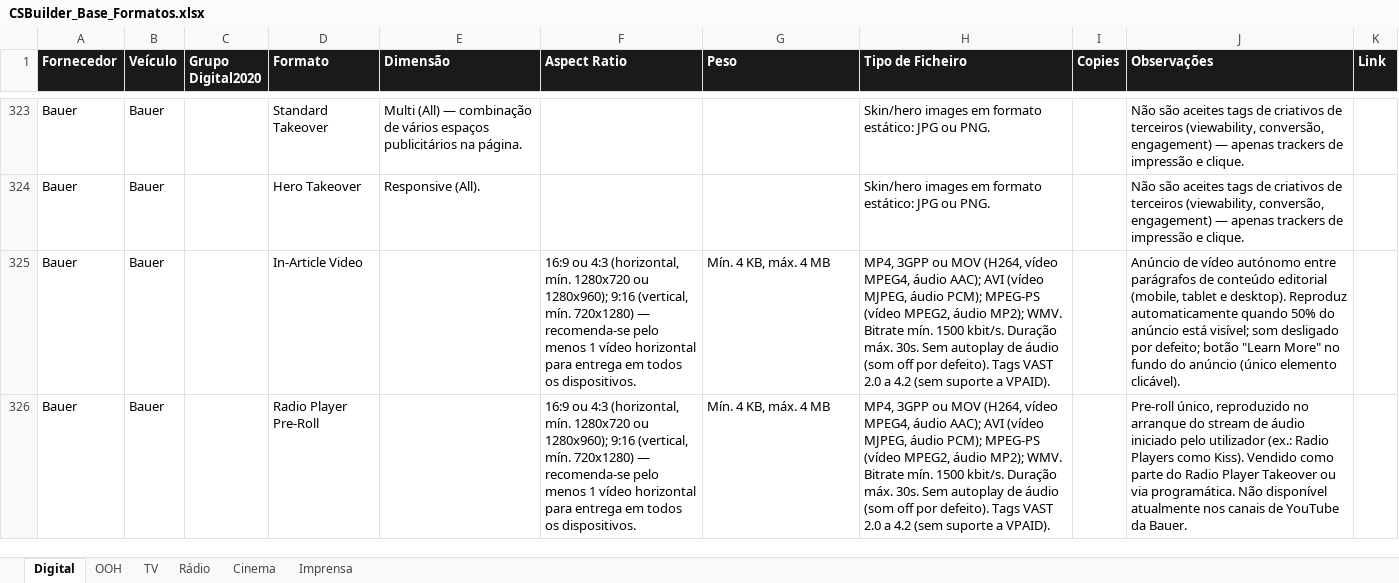
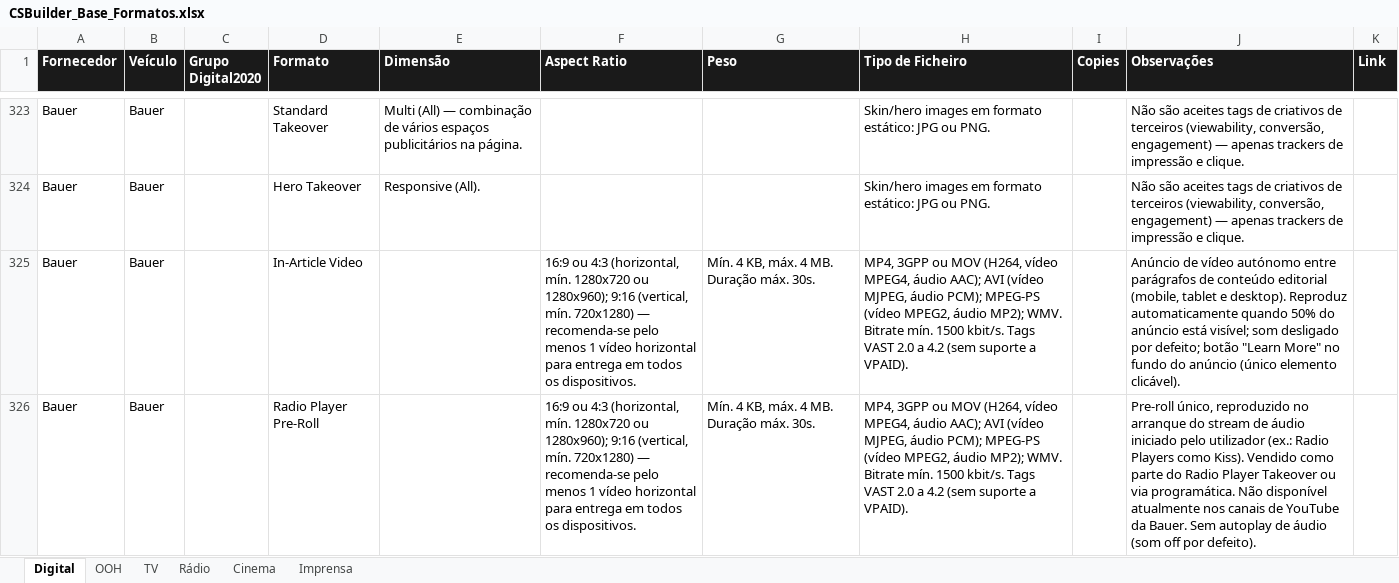
Before and after one commit to claudiarosa00/MS-Builder, an Excel workbook: data/CSBuilder_Base_Formatos.xlsx, sheet Digital, drawn as a sheet; only a part is shown, gaps mark what is left out; values as stored, in another font and other column widths than the file's, no borders; the diff covers the shown part only; the diff names each change by its address in the sheet, - before the commit and + after, or states it on an @@ line.

```diff
--- a/data/CSBuilder_Base_Formatos.xlsx (sheet Digital)
+++ b/data/CSBuilder_Base_Formatos.xlsx (sheet Digital)
-G325:G326 (Peso): Mín. 4 KB, máx. 4 MB
+G325:G326 (Peso): Mín. 4 KB, máx. 4 MB. Duração máx. 30s.
-H325:H326 (Tipo de Ficheiro): …1500 kbit/s. Duração máx. 30s. Sem autoplay de áudio (som off por defeito). Tags VAST…
+H325:H326 (Tipo de Ficheiro): …1500 kbit/s. Tags VAST…
-J326 (Observações): …da Bauer.
+J326 (Observações): …da Bauer. Sem autoplay de áudio (som off por defeito).
```
Also changed, not shown: 16 edited cells elsewhere in this sheet, data/base-formatos.xlsx.
